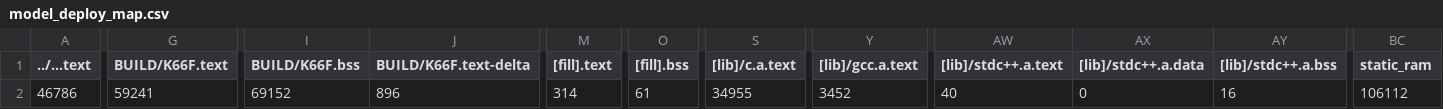
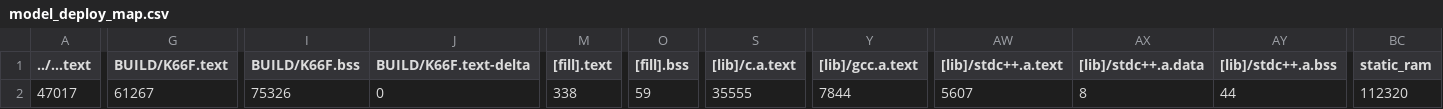
Before and after one commit to leetoby1215/midterm_project, a CSV file: src/model_deploy/BUILD/K66F/GCC_ARM-TFLITE/model_deploy_map.csv, drawn as a sheet; only a part is shown, gaps mark what is left out; the diff covers the shown part only; the diff names each change by its address in the sheet, - before the commit and + after, or states it on an @@ line.

```diff
--- a/src/model_deploy/BUILD/K66F/GCC_ARM-TFLITE/model_deploy_map.csv
+++ b/src/model_deploy/BUILD/K66F/GCC_ARM-TFLITE/model_deploy_map.csv
-A2 (../...text): 46786
+A2 (../...text): 47017
-G2 (BUILD/K66F.text): 59241
+G2 (BUILD/K66F.text): 61267
-I2 (BUILD/K66F.bss): 69152
+I2 (BUILD/K66F.bss): 75326
-J2 (BUILD/K66F.text-delta): 896
+J2 (BUILD/K66F.text-delta): 0
-M2 ([fill].text): 314
+M2 ([fill].text): 338
-O2 ([fill].bss): 61
+O2 ([fill].bss): 59
-S2 ([lib]/c.a.text): 34955
+S2 ([lib]/c.a.text): 35555
-Y2 ([lib]/gcc.a.text): 3452
+Y2 ([lib]/gcc.a.text): 7844
-AW2 ([lib]/stdc++.a.text): 40
+AW2 ([lib]/stdc++.a.text): 5607
-AX2 ([lib]/stdc++.a.data): 0
+AX2 ([lib]/stdc++.a.data): 8
-AY2 ([lib]/stdc++.a.bss): 16
+AY2 ([lib]/stdc++.a.bss): 44
-BC2 (static_ram): 106112
+BC2 (static_ram): 112320
```
Also changed, not shown: 1 edited cell elsewhere in this file, 11 other files.
